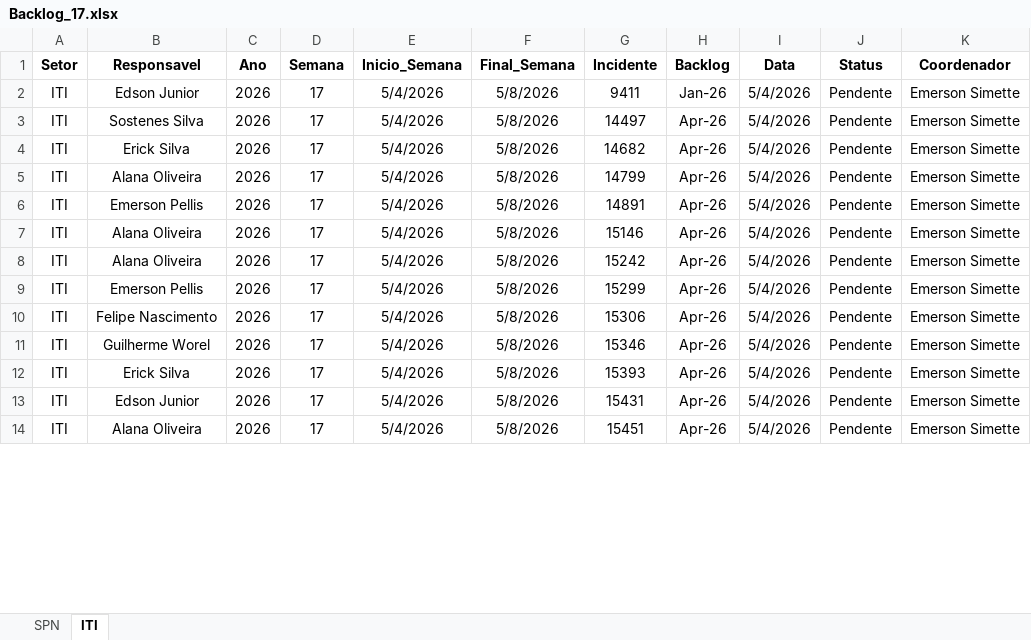
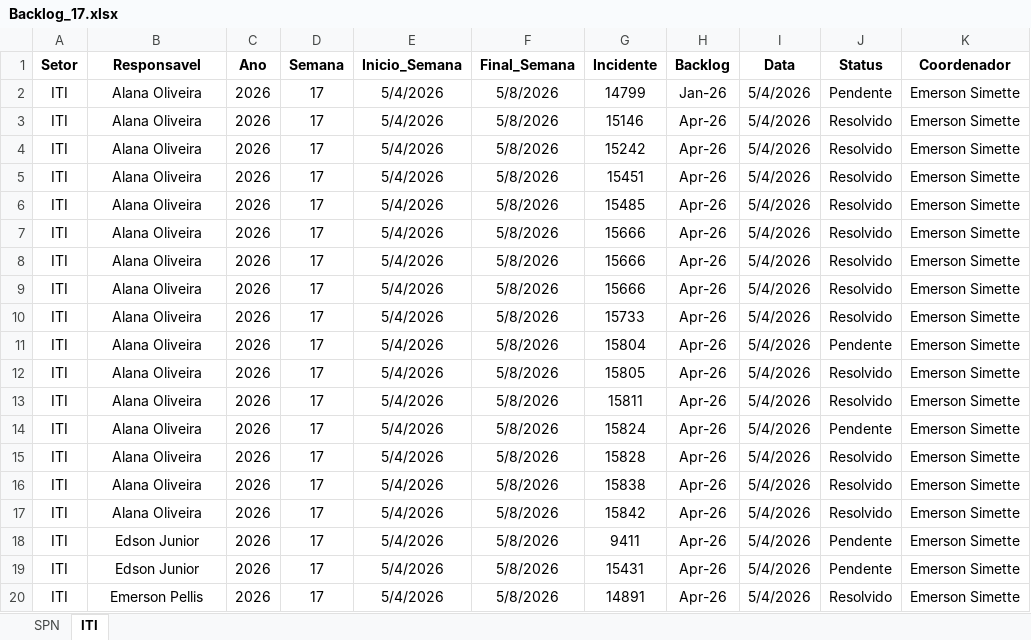
Before and after one commit to GeekFrancisco/Franciscodatais, an Excel workbook: data/base/Backlog_17.xlsx, sheet ITI, drawn as a sheet; only a part is shown; values as stored, in another font and other column widths than the file's, no borders; addresses are those after the commit; the diff covers the shown part only; the diff names each change by its address in the sheet, - before the commit and + after, or states it on an @@ line.

```diff
--- a/data/base/Backlog_17.xlsx (sheet ITI)
+++ b/data/base/Backlog_17.xlsx (sheet ITI)
-B2 (Responsavel): Edson Junior
+B2 (Responsavel): Alana Oliveira
-G2 (Incidente): 9411
+G2 (Incidente): 14799
-B3 (Responsavel): Sostenes Silva
+B3 (Responsavel): Alana Oliveira
-G3 (Incidente): 14497
+G3 (Incidente): 15146
-J3:J6 (Status): Pendente
+J3:J6 (Status): Resolvido
-B4 (Responsavel): Erick Silva
+B4 (Responsavel): Alana Oliveira
-G4 (Incidente): 14682
+G4 (Incidente): 15242
-G5 (Incidente): 14799
+G5 (Incidente): 15451
-B6 (Responsavel): Emerson Pellis
+B6 (Responsavel): Alana Oliveira
-G6 (Incidente): 14891
+G6 (Incidente): 15485
+row 7: ITI | Alana Oliveira | 2026 | 17 | 5/4/2026 | 5/8/2026 | 15666 | Apr-26 | 5/4/2026 | Resolvido | Emerson Simette
+row 8: ITI | Alana Oliveira | 2026 | 17 | 5/4/2026 | 5/8/2026 | 15666 | Apr-26 | 5/4/2026 | Resolvido | Emerson Simette
+row 9: ITI | Alana Oliveira | 2026 | 17 | 5/4/2026 | 5/8/2026 | 15666 | Apr-26 | 5/4/2026 | Resolvido | Emerson Simette
+row 10: ITI | Alana Oliveira | 2026 | 17 | 5/4/2026 | 5/8/2026 | 15733 | Apr-26 | 5/4/2026 | Resolvido | Emerson Simette
-G11 (Incidente): 15146
+G11 (Incidente): 15804
-G12 (Incidente): 15242
+G12 (Incidente): 15805
-J12:J13 (Status): Pendente
+J12:J13 (Status): Resolvido
-B13 (Responsavel): Emerson Pellis
+B13 (Responsavel): Alana Oliveira
-G13 (Incidente): 15299
+G13 (Incidente): 15811
-B14 (Responsavel): Felipe Nascimento
+B14 (Responsavel): Alana Oliveira
-G14 (Incidente): 15306
+G14 (Incidente): 15824
-B15 (Responsavel): Guilherme Worel
+B15 (Responsavel): Alana Oliveira
-G15 (Incidente): 15346
+G15 (Incidente): 15828
-J15 (Status): Pendente
+J15 (Status): Resolvido
+row 16: ITI | Alana Oliveira | 2026 | 17 | 5/4/2026 | 5/8/2026 | 15838 | Apr-26 | 5/4/2026 | Resolvido | Emerson Simette
+row 17: ITI | Alana Oliveira | 2026 | 17 | 5/4/2026 | 5/8/2026 | 15842 | Apr-26 | 5/4/2026 | Resolvido | Emerson Simette
-B18 (Responsavel): Erick Silva
+B18 (Responsavel): Edson Junior
-G18 (Incidente): 15393
+G18 (Incidente): 9411
-B20 (Responsavel): Alana Oliveira
+B20 (Responsavel): Emerson Pellis
-G20 (Incidente): 15451
+G20 (Incidente): 14891
-J20 (Status): Pendente
+J20 (Status): Resolvido
```
Also changed, not shown: 13 added rows, 18 removed rows and 51 edited cells elsewhere in this sheet, sheet SPN, hidden cells, data/base/consolidado.xlsx, 15 other files.
